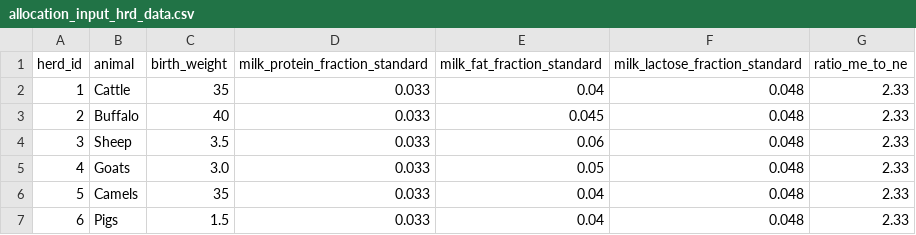
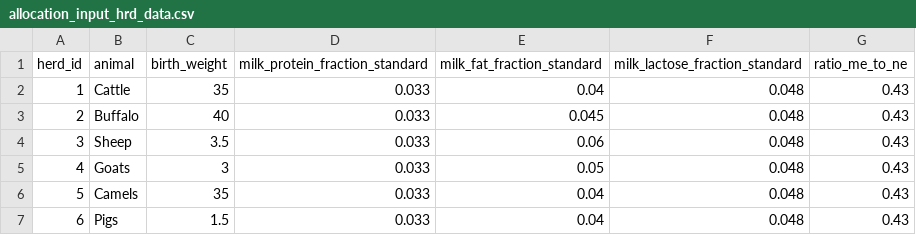
Before and after one commit to un-fao/GLEAM, a CSV file: inst/extdata/run_modules_examples/allocation_input_hrd_data.csv, drawn as a sheet.

Commit message:
Updating the temporary example file

```diff
--- a/inst/extdata/run_modules_examples/allocation_input_hrd_data.csv
+++ b/inst/extdata/run_modules_examples/allocation_input_hrd_data.csv
@@ -1,7 +1,7 @@
 herd_id,animal,birth_weight,milk_protein_fraction_standard,milk_fat_fraction_standard,milk_lactose_fraction_standard,ratio_me_to_ne
-1,Cattle,35,0.033,0.04,0.048,2.33
-2,Buffalo,40,0.033,0.045,0.048,2.33
-3,Sheep,3.5,0.033,0.06,0.048,2.33
-4,Goats,3.0,0.033,0.05,0.048,2.33
-5,Camels,35,0.033,0.04,0.048,2.33
-6,Pigs,1.5,0.033,0.04,0.048,2.33
+1,Cattle,35,0.033,0.04,0.048,0.43
+2,Buffalo,40,0.033,0.045,0.048,0.43
+3,Sheep,3.5,0.033,0.06,0.048,0.43
+4,Goats,3,0.033,0.05,0.048,0.43
+5,Camels,35,0.033,0.04,0.048,0.43
+6,Pigs,1.5,0.033,0.04,0.048,0.43
```
